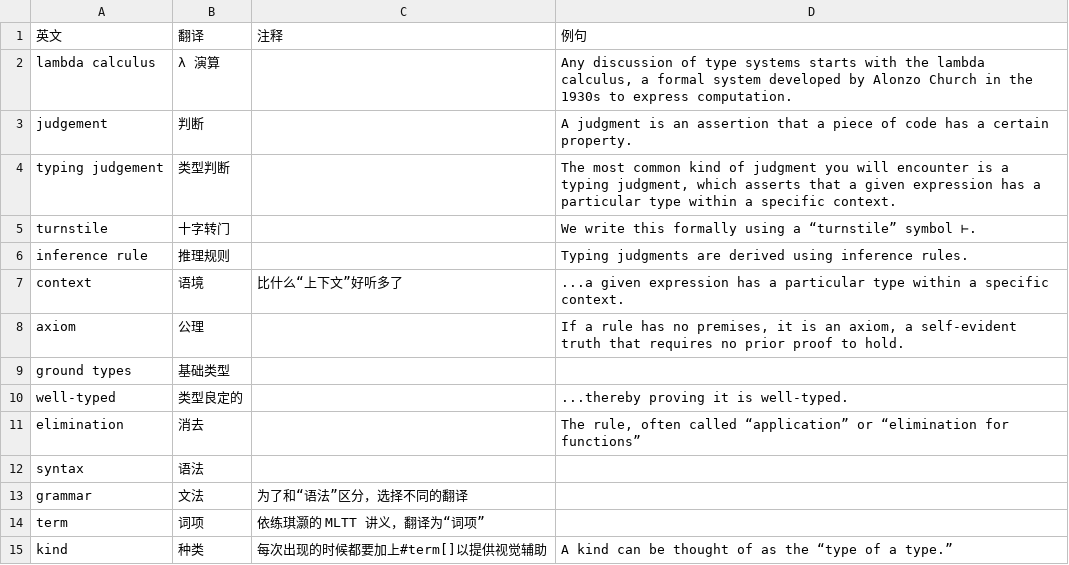
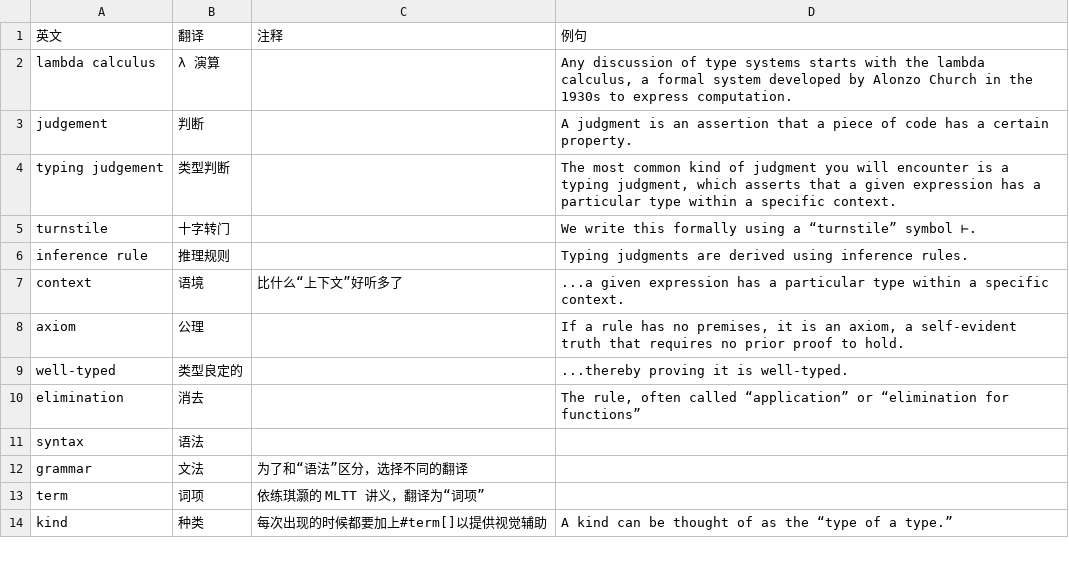
Before and after one commit to club-doki7/Project-TY90, a CSV file: book/terminology.csv, drawn as a sheet; only a part is shown; the diff names each change by its address in the sheet, - before the commit and + after, or states it on an @@ line.

```diff
--- a/book/terminology.csv
+++ b/book/terminology.csv
-row 9: ground types | 基础类型
```
Also changed, not shown: 5 other files.
